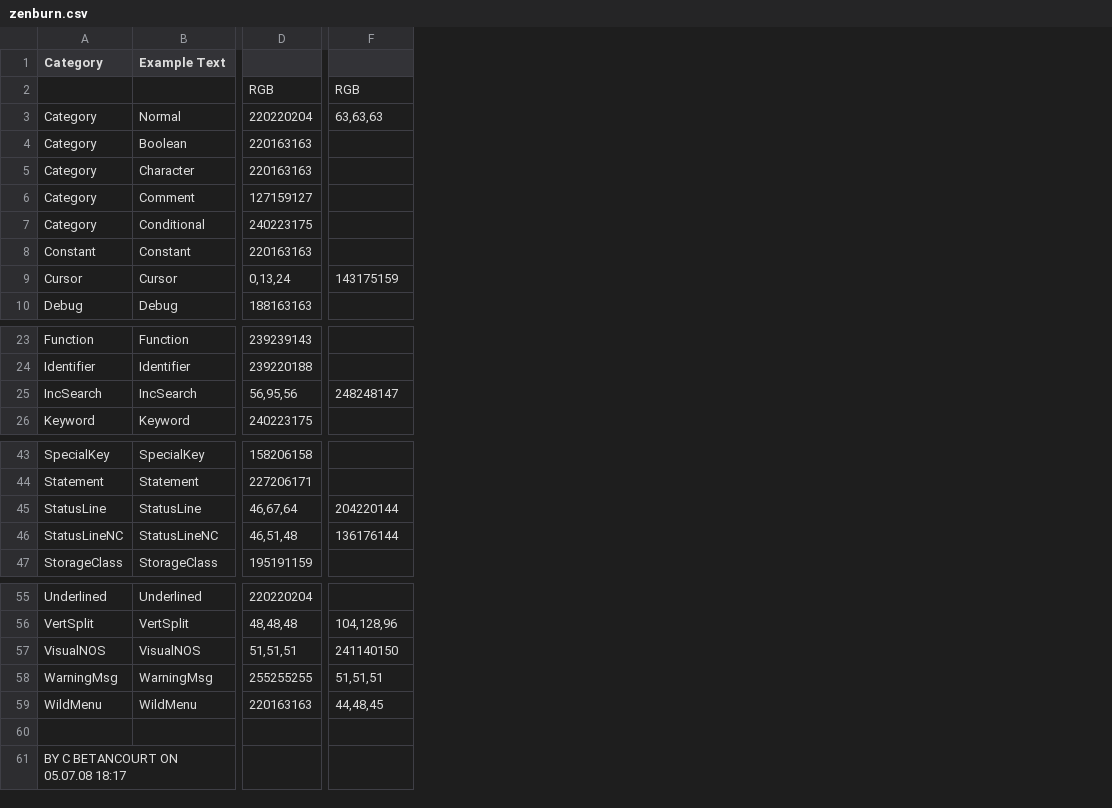
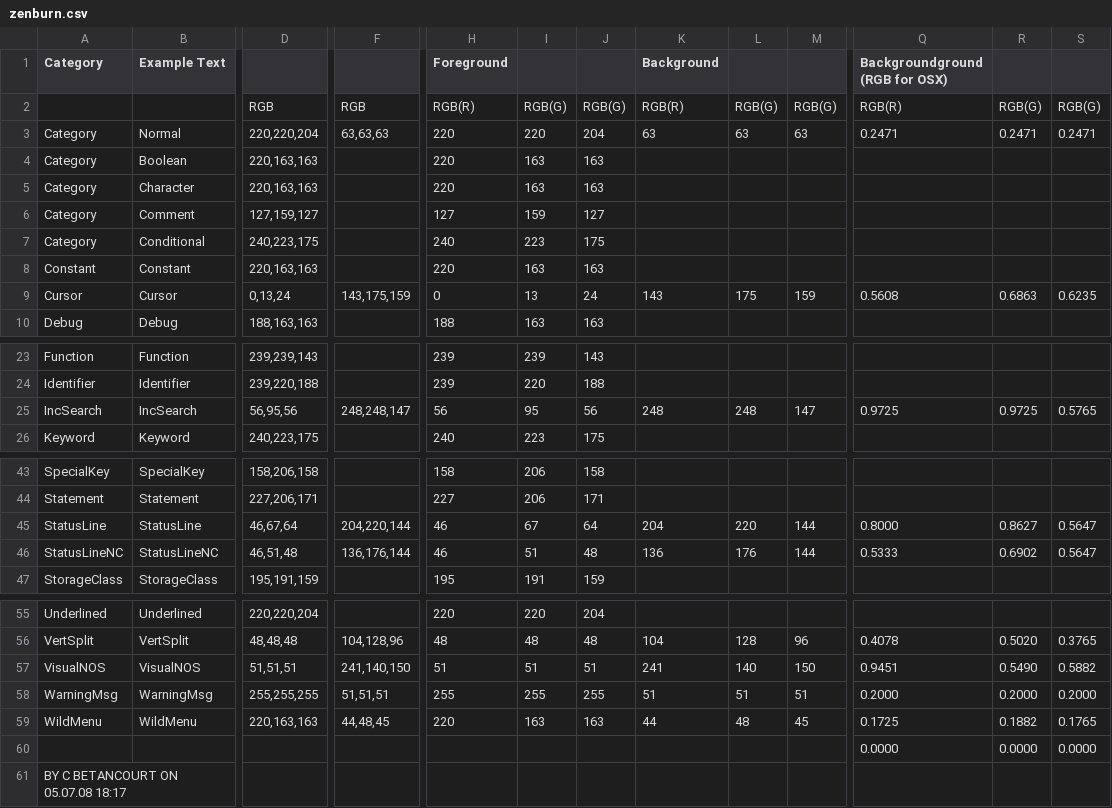
Before and after one commit to jnurmine/Zenburn, a CSV file: colours/csv/zenburn.csv, drawn as a sheet; only a part is shown, gaps mark what is left out; removed rows and columns are numbered as before the commit, all else as after; rows hold the shown columns only; the diff covers the shown part only; the diff names each change by its address in the sheet, - before the commit and + after, or states it on an @@ line.

Commit message:
Add Coda2 and old see styles, update excel table and csv

```diff
--- a/colours/csv/zenburn.csv
+++ b/colours/csv/zenburn.csv
-column D, rows 2-10: RGB | 220220204 | 220163163 | 220163163 | 127159127 | 240223175 | 220163163 | 0,13,24 | 188163163; rows 23-26: 239239143 | 239220188 | 56,95,56 | 240223175; rows 43-47: 158206158 | 227206171 | 46,67,64 | 46,51,48 | 195191159; rows 55-59: 220220204 | 48,48,48 | 51,51,51 | 255255255 | 220163163
+column D, rows 2-10: RGB | 220,220,204 | 220,163,163 | 220,163,163 | 127,159,127 | 240,223,175 | 220,163,163 | 0,13,24 | 188,163,163; rows 23-26: 239,239,143 | 239,220,188 | 56,95,56 | 240,223,175; rows 43-47: 158,206,158 | 227,206,171 | 46,67,64 | 46,51,48 | 195,191,159; rows 55-59: 220,220,204 | 48,48,48 | 51,51,51 | 255,255,255 | 220,163,163
+column H (Foreground), rows 2-10: RGB(R) | 220 | 220 | 220 | 127 | 240 | 220 | 0 | 188; rows 23-26: 239 | 239 | 56 | 240; rows 43-47: 158 | 227 | 46 | 46 | 195; rows 55-59: 220 | 48 | 51 | 255 | 220
+column I, rows 2-10: RGB(G) | 220 | 163 | 163 | 159 | 223 | 163 | 13 | 163; rows 23-26: 239 | 220 | 95 | 223; rows 43-47: 206 | 206 | 67 | 51 | 191; rows 55-59: 220 | 48 | 51 | 255 | 163
+column J, rows 2-10: RGB(G) | 204 | 163 | 163 | 127 | 175 | 163 | 24 | 163; rows 23-26: 143 | 188 | 56 | 175; rows 43-47: 158 | 171 | 64 | 48 | 159; rows 55-59: 204 | 48 | 51 | 255 | 163
+column K (Background), rows 2-9: RGB(R) | 63 |  |  |  |  |  | 143; row 25: 248; rows 45-46: 204 | 136; rows 56-59: 104 | 241 | 51 | 44
+column L, rows 2-9: RGB(G) | 63 |  |  |  |  |  | 175; row 25: 248; rows 45-46: 220 | 176; rows 56-59: 128 | 140 | 51 | 48
+column M, rows 2-9: RGB(G) | 63 |  |  |  |  |  | 159; row 25: 147; rows 45-46: 144 | 144; rows 56-59: 96 | 150 | 51 | 45
+column Q (Backgroundground (RGB for OSX)), rows 2-9: RGB(R) | 0.2471 |  |  |  |  |  | 0.5608; row 25: 0.9725; rows 45-46: 0.8000 | 0.5333; rows 56-60: 0.4078 | 0.9451 | 0.2000 | 0.1725 | 0.0000
+column R, rows 2-9: RGB(G) | 0.2471 |  |  |  |  |  | 0.6863; row 25: 0.9725; rows 45-46: 0.8627 | 0.6902; rows 56-60: 0.5020 | 0.5490 | 0.2000 | 0.1882 | 0.0000
+column S, rows 2-9: RGB(G) | 0.2471 |  |  |  |  |  | 0.6235; row 25: 0.5765; rows 45-46: 0.5647 | 0.5647; rows 56-60: 0.3765 | 0.5882 | 0.2000 | 0.1765 | 0.0000
-F9: 143175159
+F9: 143,175,159
-F25: 248248147
+F25: 248,248,147
-F45: 204220144
+F45: 204,220,144
-F46: 136176144
+F46: 136,176,144
-F57: 241140150
+F57: 241,140,150
-row 60: (empty)
+row 60:  |  |  |  |  |  |  |  |  |  | 0.0000 | 0.0000 | 0.0000
```
Also changed, not shown: 6 added columns elsewhere in this file, 22 other files.
